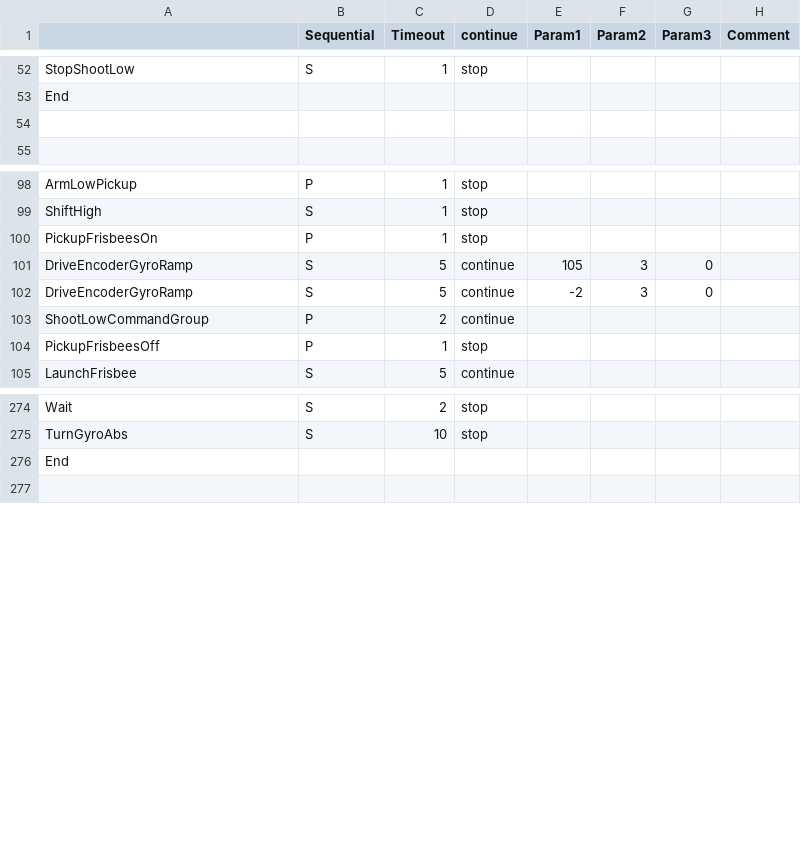
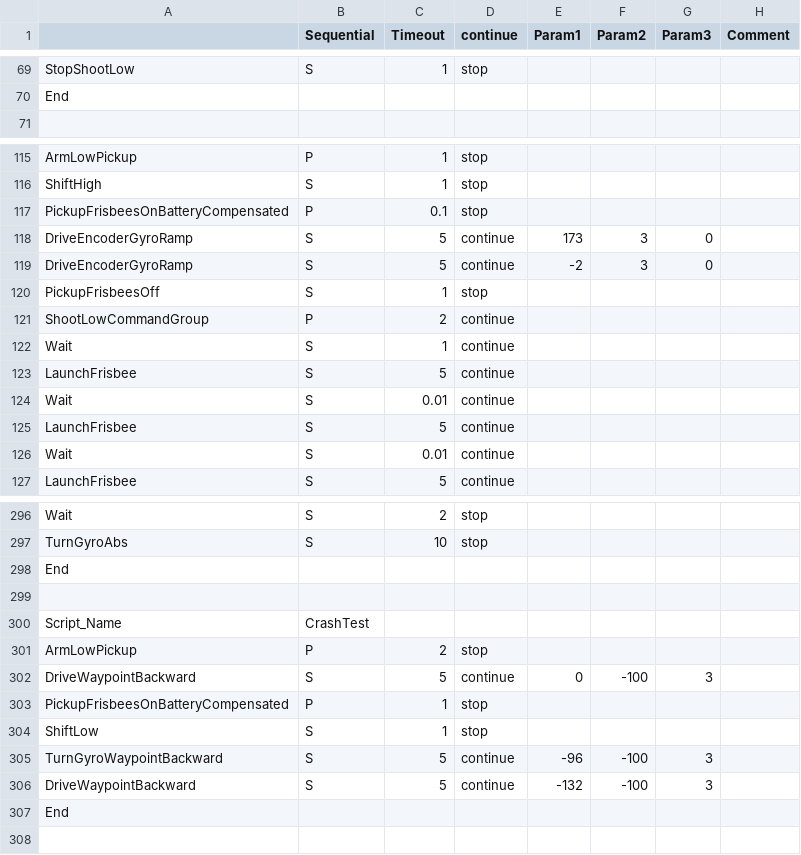
Before and after one commit to Beachbot330/Beachbot2013Dashboard, a CSV file: 2013AutoModesJava.csv, drawn as a sheet; only a part is shown, gaps mark what is left out; the diff covers the shown part only.

```diff
--- a/2013AutoModesJava.csv
+++ b/2013AutoModesJava.csv
@@ -53,3 +70,2 @@ StopShootLow,S,1,stop,,,,
 End,,,,,,,
-,,,,,,,
 ,,,,,,,
@@ -99,7 +116,12 @@ ArmLowPickup,P,1,stop,,,,
 ShiftHigh,S,1,stop,,,,
-PickupFrisbeesOn,P,1,stop,,,,
-DriveEncoderGyroRamp,S,5,continue,105,3,0,
+PickupFrisbeesOnBatteryCompensated,P,0.1,stop,,,,
+DriveEncoderGyroRamp,S,5,continue,173,3,0,
 DriveEncoderGyroRamp,S,5,continue,-2,3,0,
+PickupFrisbeesOff,S,1,stop,,,,
 ShootLowCommandGroup,P,2,continue,,,,
-PickupFrisbeesOff,P,1,stop,,,,
+Wait,S,1,continue,,,,
+LaunchFrisbee,S,5,continue,,,,
+Wait,S,0.01,continue,,,,
+LaunchFrisbee,S,5,continue,,,,
+Wait,S,0.01,continue,,,,
 LaunchFrisbee,S,5,continue,,,,
@@ -275,2 +297,11 @@ Wait,S,2,stop,,,,
 TurnGyroAbs,S,10,stop,,,,
+End,,,,,,,
+,,,,,,,
+Script_Name,CrashTest,,,,,,
+ArmLowPickup,P,2,stop,,,,
+DriveWaypointBackward,S,5,continue,0,-100,3,
+PickupFrisbeesOnBatteryCompensated,P,1,stop,,,,
+ShiftLow,S,1,stop,,,,
+TurnGyroWaypointBackward,S,5,continue,-96,-100,3,
+DriveWaypointBackward,S,5,continue,-132,-100,3,
 End,,,,,,,
```
Also changed, not shown: 18 added rows and 8 edited cells elsewhere in this file.
